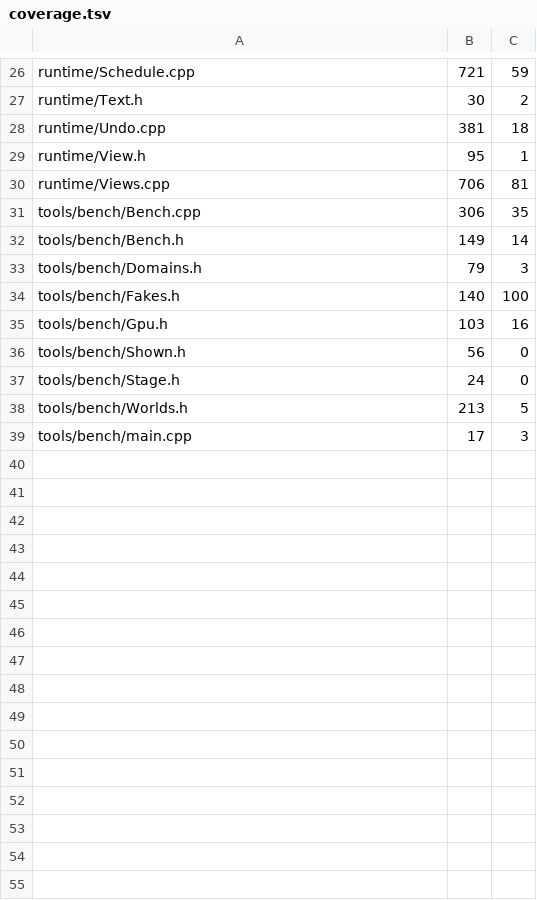
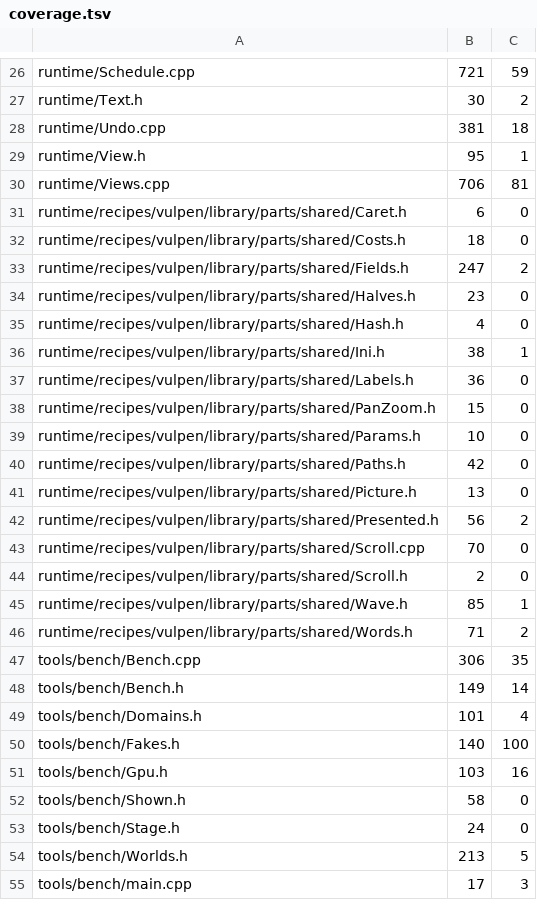
Before and after one commit to CorrelateVisuals/Vulpen-GPU, a TSV file: src/tools/bench/records/coverage.tsv, drawn as a sheet; only a part is shown, gaps mark what is left out.

Commit message:
bench: the shared code's coverage record
The coverage guard now counts the library's shared code, which its
record held nothing of, so nightly would fail on each file. 778 of its
786 lines run; the 8 left are closing braces gcov counts as lines. The
one line that ran nothing was cpp_contracts' answer for a file no
folder above holds contracts/ for, which now has a row.

The coverage build also runs the mutable-globals gate over the cases,
which found the Picture case's pixels in a function-local static, made
at first call behind a guard (C13): a constexpr array now.

Approved:
- Fields.h/cpp_contracts: a row for a file no folder above holds
  contracts/ for, which coverage found nothing ran.
- coverage: the library's shared code counted for the first time: 9
  lines no row or test runs, 8 of them closing braces gcov counts and
  Fields.h's cpp_contracts none, now given a row; tools/bench/Domains.h
  one closing brace more, a generator's end the new cases instantiate.

```diff
--- a/src/tools/bench/records/coverage.tsv
+++ b/src/tools/bench/records/coverage.tsv
@@ -30,8 +30,24 @@ runtime/View.h	95	1
 runtime/Views.cpp	706	81
+runtime/recipes/vulpen/library/parts/shared/Caret.h	6	0
+runtime/recipes/vulpen/library/parts/shared/Costs.h	18	0
+runtime/recipes/vulpen/library/parts/shared/Fields.h	247	2
+runtime/recipes/vulpen/library/parts/shared/Halves.h	23	0
+runtime/recipes/vulpen/library/parts/shared/Hash.h	4	0
+runtime/recipes/vulpen/library/parts/shared/Ini.h	38	1
+runtime/recipes/vulpen/library/parts/shared/Labels.h	36	0
+runtime/recipes/vulpen/library/parts/shared/PanZoom.h	15	0
+runtime/recipes/vulpen/library/parts/shared/Params.h	10	0
+runtime/recipes/vulpen/library/parts/shared/Paths.h	42	0
+runtime/recipes/vulpen/library/parts/shared/Picture.h	13	0
+runtime/recipes/vulpen/library/parts/shared/Presented.h	56	2
+runtime/recipes/vulpen/library/parts/shared/Scroll.cpp	70	0
+runtime/recipes/vulpen/library/parts/shared/Scroll.h	2	0
+runtime/recipes/vulpen/library/parts/shared/Wave.h	85	1
+runtime/recipes/vulpen/library/parts/shared/Words.h	71	2
 tools/bench/Bench.cpp	306	35
 tools/bench/Bench.h	149	14
-tools/bench/Domains.h	79	3
+tools/bench/Domains.h	101	4
 tools/bench/Fakes.h	140	100
 tools/bench/Gpu.h	103	16
-tools/bench/Shown.h	56	0
+tools/bench/Shown.h	58	0
 tools/bench/Stage.h	24	0
```
Also changed, not shown: 4 other files.
